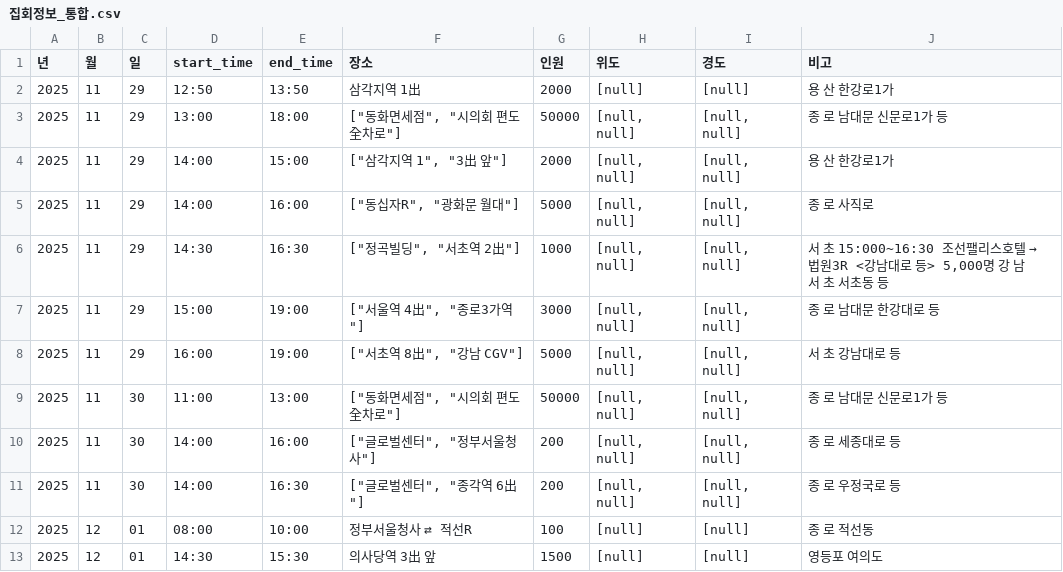
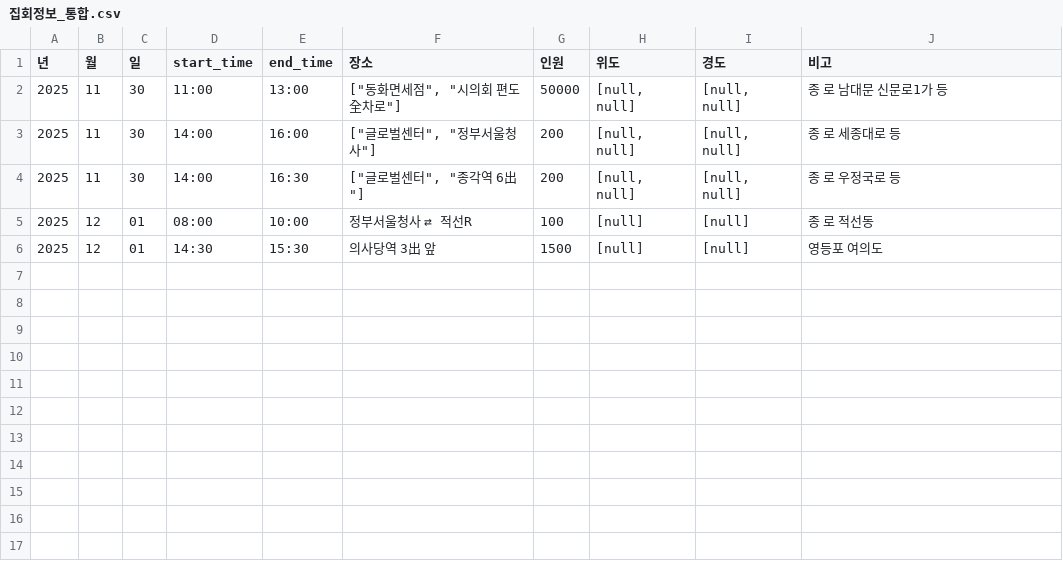
Before and after one commit to MinhaKim02/protest-crawling-database, a CSV file: data/집회정보_통합.csv, drawn as a sheet; the diff names each change by its address in the sheet, - before the commit and + after, or states it on an @@ line.

```diff
--- a/data/집회정보_통합.csv
+++ b/data/집회정보_통합.csv
-row 2: 2025 | 11 | 29 | 12:50 | 13:50 | 삼각지역 1出 | 2000 | [null] | [null] | 용 산 한강로1가
-row 3: 2025 | 11 | 29 | 13:00 | 18:00 | ["동화면세점", "시의회 편도 全차로"] | 50000 | [null, null] | [null, null] | 종 로 남대문 신문로1가 등
-row 4: 2025 | 11 | 29 | 14:00 | 15:00 | ["삼각지역 1", "3出 앞"] | 2000 | [null, null] | [null, null] | 용 산 한강로1가
-row 5: 2025 | 11 | 29 | 14:00 | 16:00 | ["동십자R", "광화문 월대"] | 5000 | [null, null] | [null, null] | 종 로 사직로
-row 6: 2025 | 11 | 29 | 14:30 | 16:30 | ["정곡빌딩", "서초역 2出"] | 1000 | [null, null] | [null, null] | 서 초 15:000~16:30 조선팰리스호텔 → 법원3R <강남대로 등> 5,000명 강 남 서 초 서초동 등
-row 7: 2025 | 11 | 29 | 15:00 | 19:00 | ["서울역 4出", "종로3가역"] | 3000 | [null, null] | [null, null] | 종 로 남대문 한강대로 등
-row 8: 2025 | 11 | 29 | 16:00 | 19:00 | ["서초역 8出", "강남 CGV"] | 5000 | [null, null] | [null, null] | 서 초 강남대로 등
```
Also changed, not shown: data/집회정보_통합_종로.csv.
